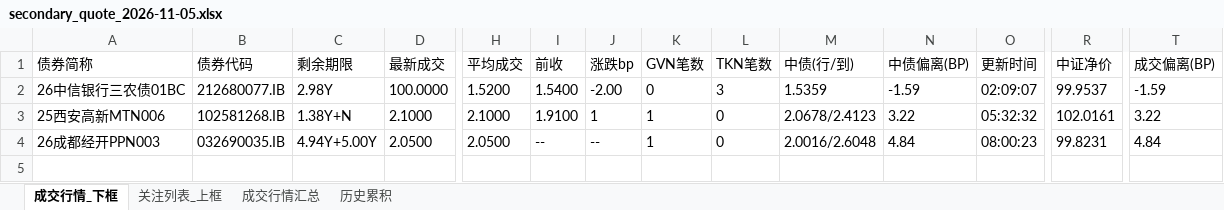
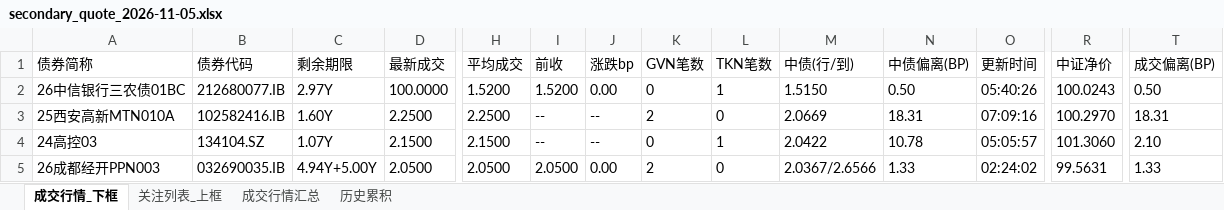
Before and after one commit to geomouse/innodealing-bond-export, an Excel workbook: data/secondary/secondary_quote_2026-11-05.xlsx, sheet 成交行情_下框, drawn as a sheet; only a part is shown, gaps mark what is left out; values as stored, in another font and other column widths than the file's, no borders; removed rows and columns are numbered as before the commit, all else as after; rows hold the shown columns only; the diff names each change by its address in the sheet, - before the commit and + after, or states it on an @@ line.

```diff
--- a/data/secondary/secondary_quote_2026-11-05.xlsx (sheet 成交行情_下框)
+++ b/data/secondary/secondary_quote_2026-11-05.xlsx (sheet 成交行情_下框)
-C2 (剩余期限): 2.98Y
+C2 (剩余期限): 2.97Y
-I2 (前收): 1.5400
+I2 (前收): 1.5200
-J2 (涨跌bp): -2.00
+J2 (涨跌bp): 0.00
-L2 (TKN笔数): 3
+L2 (TKN笔数): 1
-M2 (中债(行/到)): 1.5359
+M2 (中债(行/到)): 1.5150
-N2 (中债偏离(BP)): -1.59
+N2 (中债偏离(BP)): 0.50
-O2 (更新时间): 02:09:07
+O2 (更新时间): 05:40:26
-R2 (中证净价): 99.9537
+R2 (中证净价): 100.0243
-T2 (成交偏离(BP)): -1.59
+T2 (成交偏离(BP)): 0.50
-row 3: 25西安高新MTN006 | 102581268.IB | 1.38Y+N | 2.1000 | 2.1000 | 1.9100 | 1 | 1 | 0 | 2.0678/2.4123 | 3.22 | 05:32:32 | 102.0161 | 3.22
+row 3: 25西安高新MTN010A | 102582416.IB | 1.60Y | 2.2500 | 2.2500 | -- | -- | 2 | 0 | 2.0669 | 18.31 | 07:09:16 | 100.2970 | 18.31
+row 4: 24高控03 | 134104.SZ | 1.07Y | 2.1500 | 2.1500 | -- | -- | 0 | 1 | 2.0422 | 10.78 | 05:05:57 | 101.3060 | 2.10
-I5 (前收): --
+I5 (前收): 2.0500
-J5 (涨跌bp): --
+J5 (涨跌bp): 0.00
-K5 (GVN笔数): 1
+K5 (GVN笔数): 2
-M5 (中债(行/到)): 2.0016/2.6048
+M5 (中债(行/到)): 2.0367/2.6566
-N5 (中债偏离(BP)): 4.84
+N5 (中债偏离(BP)): 1.33
-O5 (更新时间): 08:00:23
+O5 (更新时间): 02:24:02
-R5 (中证净价): 99.8231
+R5 (中证净价): 99.5631
-T5 (成交偏离(BP)): 4.84
+T5 (成交偏离(BP)): 1.33
```
Also changed, not shown: sheet 关注列表_上框, sheet 成交行情汇总, sheet 历史累积, 2 other files.
